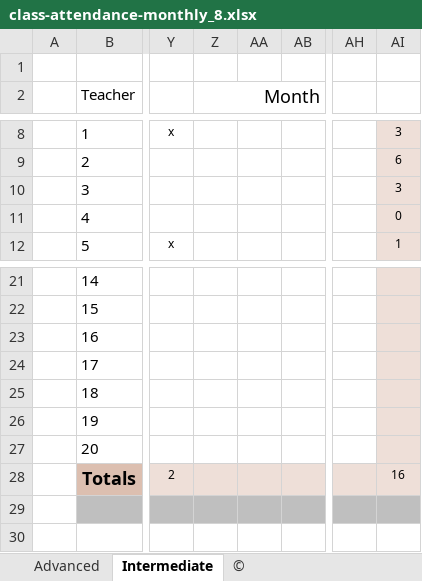
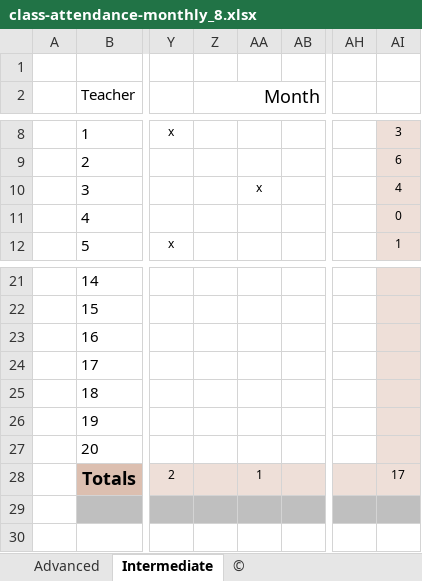
Before and after one commit to krapes/English-Class, an Excel workbook: Money/Executive_English_Now/class-attendance-monthly_8.xlsx, sheet Intermediate, drawn as a sheet; only a part is shown, gaps mark what is left out; values as stored, in another font and other column widths than the file's, no borders; charts and pictures and conditional formats not drawn; the diff names each change by its address in the sheet, - before the commit and + after, or states it on an @@ line.

```diff
--- a/Money/Executive_English_Now/class-attendance-monthly_8.xlsx (sheet Intermediate)
+++ b/Money/Executive_English_Now/class-attendance-monthly_8.xlsx (sheet Intermediate)
-AA10: (empty)
+AA10: x
-AI10: 3
+AI10: 4
-AA28: (empty)
+AA28: 1
-AI28: 16
+AI28: 17
```
Also changed, not shown: sheet Advanced, Money/Executive_English_Now/Pay_Calendar.xlsx, 1 other file.
